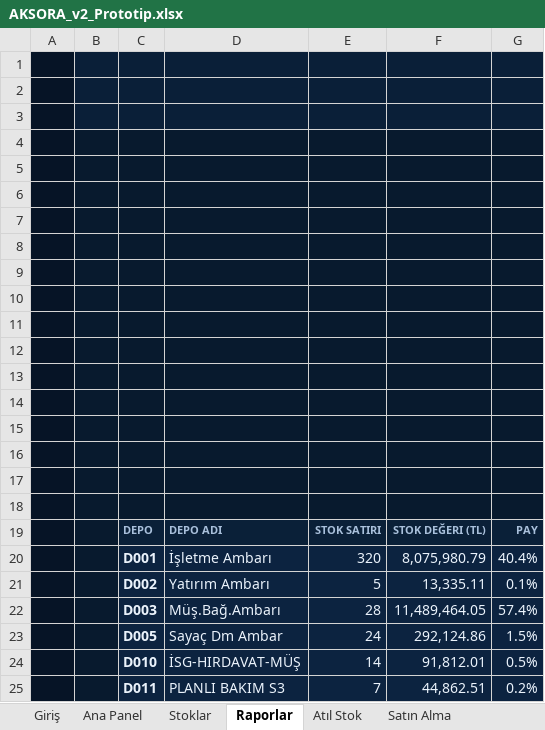
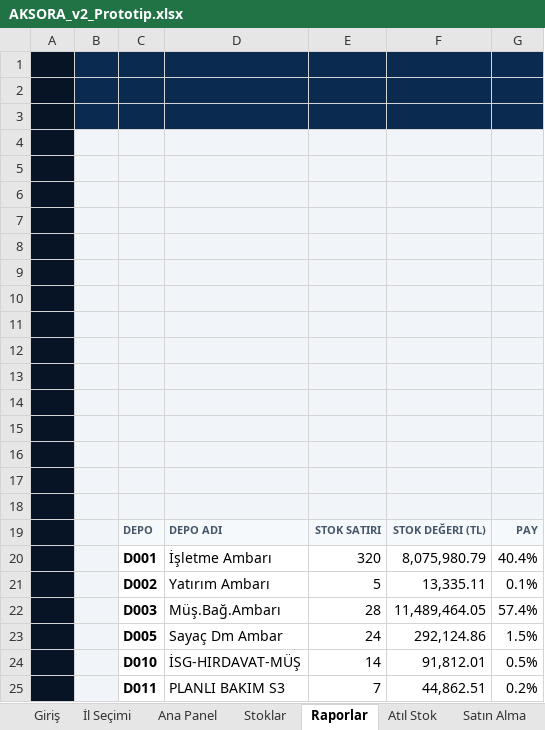
Before and after one commit to bserdar61/AKSORA, an Excel workbook: v2/AKSORA_v2_Prototip.xlsx, sheet Raporlar, drawn as a sheet; values as stored, in another font and other column widths than the file's, no borders; charts and pictures and conditional formats not drawn; the diff names each change by its address in the sheet, - before the commit and + after, or states it on an @@ line.

```diff
--- a/v2/AKSORA_v2_Prototip.xlsx (sheet Raporlar)
+++ b/v2/AKSORA_v2_Prototip.xlsx (sheet Raporlar)
+sheet tab: İl Seçimi
-B4:G18 fill: #081A2E
+B4:G18 fill: #F1F5FA
-B19:B25 fill: #081A2E
+B19:B25 fill: #F1F5FA
@@ C19:G19 fill: #0A2038 → #F6F9FC, text colour: #A9C0DB → #475569 @@
@@ C20:G25 fill: #0C2340 → none, text colour: #EAF2FB → black @@
```
Also changed, not shown: sheet Atıl Stok, sheet Satın Alma, sheet Yönetim Merkezi, sheet Malzeme Arama, sheet Stoklar, sheet Kapsam, charts or pictures, 2 other files.
